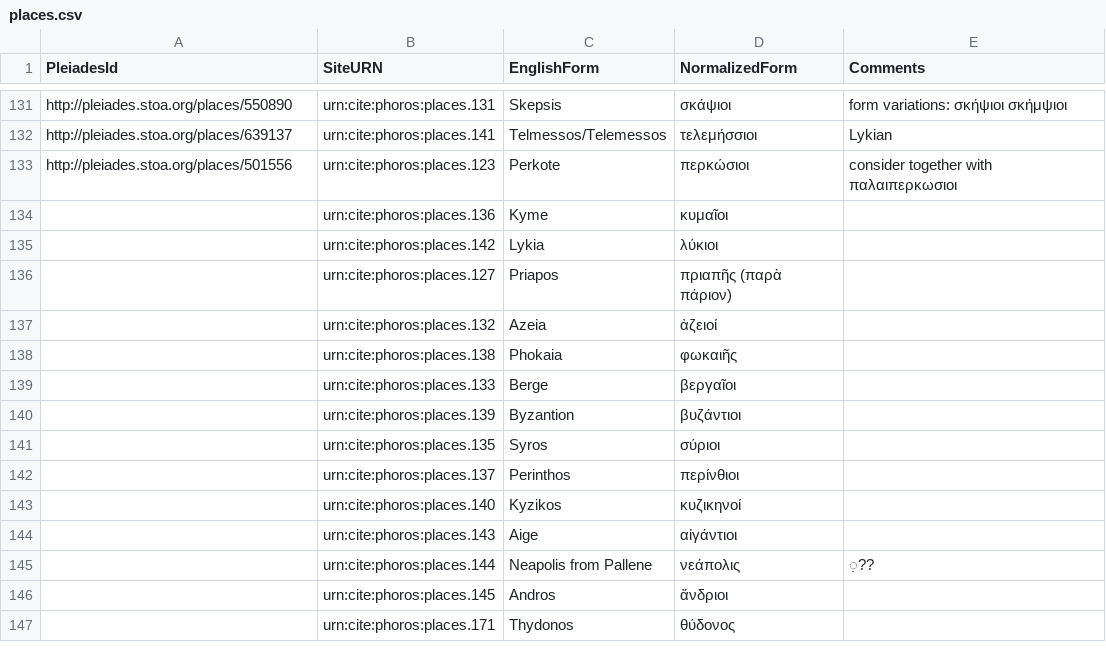
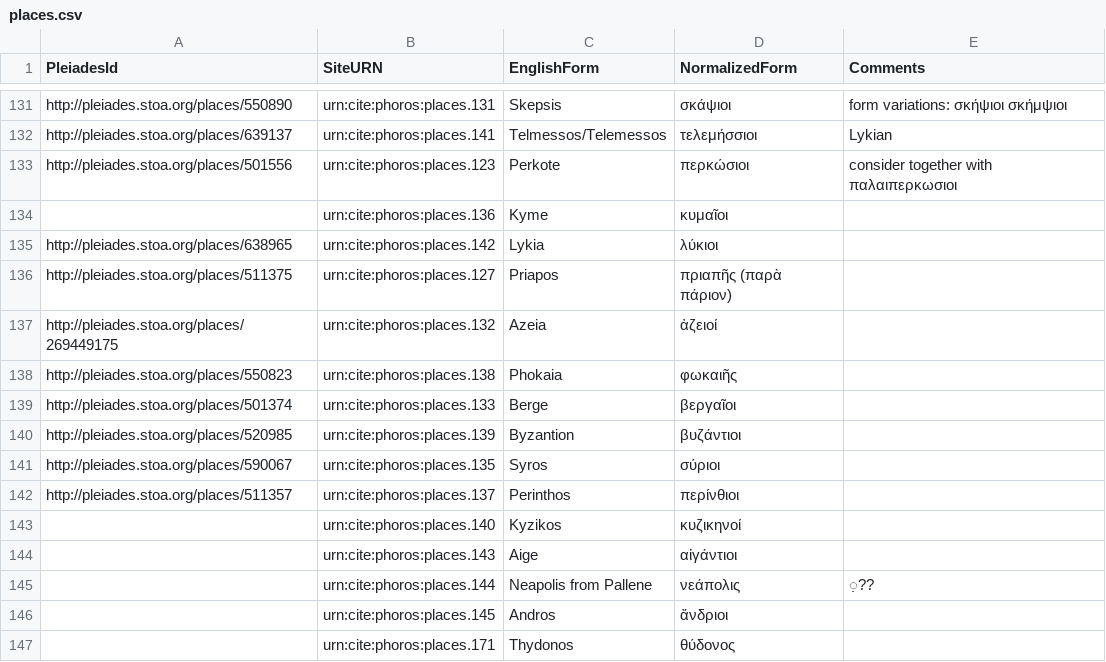
Before and after one commit to phoros/phoros, a CSV file: collections/places.csv, drawn as a sheet; only a part is shown, gaps mark what is left out.

Commit message:
Update places.csv

```diff
--- a/collections/places.csv
+++ b/collections/places.csv
@@ -134,10 +134,10 @@ http://pleiades.stoa.org/places/501556,urn:cite:phoros:places.123,Perkote,περ
 ,urn:cite:phoros:places.136,Kyme,κυμαῖοι,
-,urn:cite:phoros:places.142,Lykia,λύκιοι,
-,urn:cite:phoros:places.127,Priapos,πριαπῆς (παρὰ πάριον),
-,urn:cite:phoros:places.132,Azeia,ἀζειοί,
-,urn:cite:phoros:places.138,Phokaia,φωκαιῆς,
-,urn:cite:phoros:places.133,Berge,βεργαῖοι,
-,urn:cite:phoros:places.139,Byzantion,βυζάντιοι,
-,urn:cite:phoros:places.135,Syros,σύριοι,
-,urn:cite:phoros:places.137,Perinthos,περίνθιοι,
+http://pleiades.stoa.org/places/638965,urn:cite:phoros:places.142,Lykia,λύκιοι,
+http://pleiades.stoa.org/places/511375,urn:cite:phoros:places.127,Priapos,πριαπῆς (παρὰ πάριον),
+http://pleiades.stoa.org/places/269449175,urn:cite:phoros:places.132,Azeia,ἀζειοί,
+http://pleiades.stoa.org/places/550823,urn:cite:phoros:places.138,Phokaia,φωκαιῆς,
+http://pleiades.stoa.org/places/501374,urn:cite:phoros:places.133,Berge,βεργαῖοι,
+http://pleiades.stoa.org/places/520985,urn:cite:phoros:places.139,Byzantion,βυζάντιοι,
+http://pleiades.stoa.org/places/590067,urn:cite:phoros:places.135,Syros,σύριοι,
+http://pleiades.stoa.org/places/511357,urn:cite:phoros:places.137,Perinthos,περίνθιοι,
 ,urn:cite:phoros:places.140,Kyzikos,κυζικηνοί,
```
